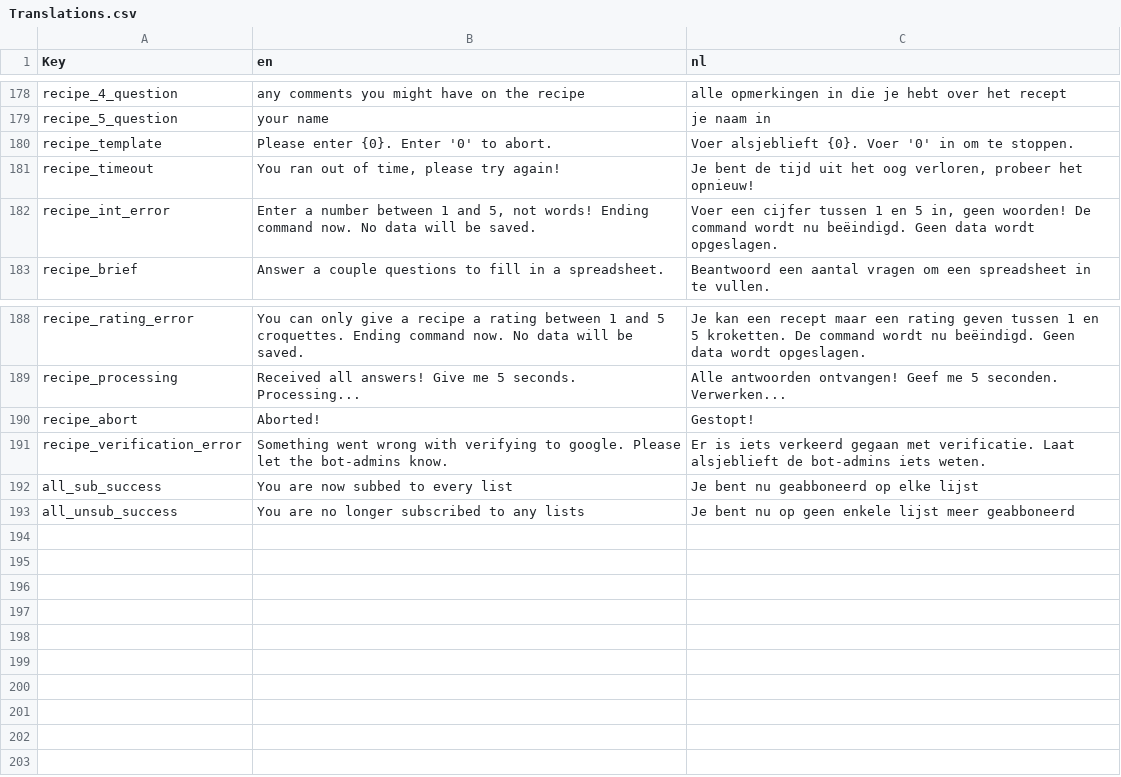
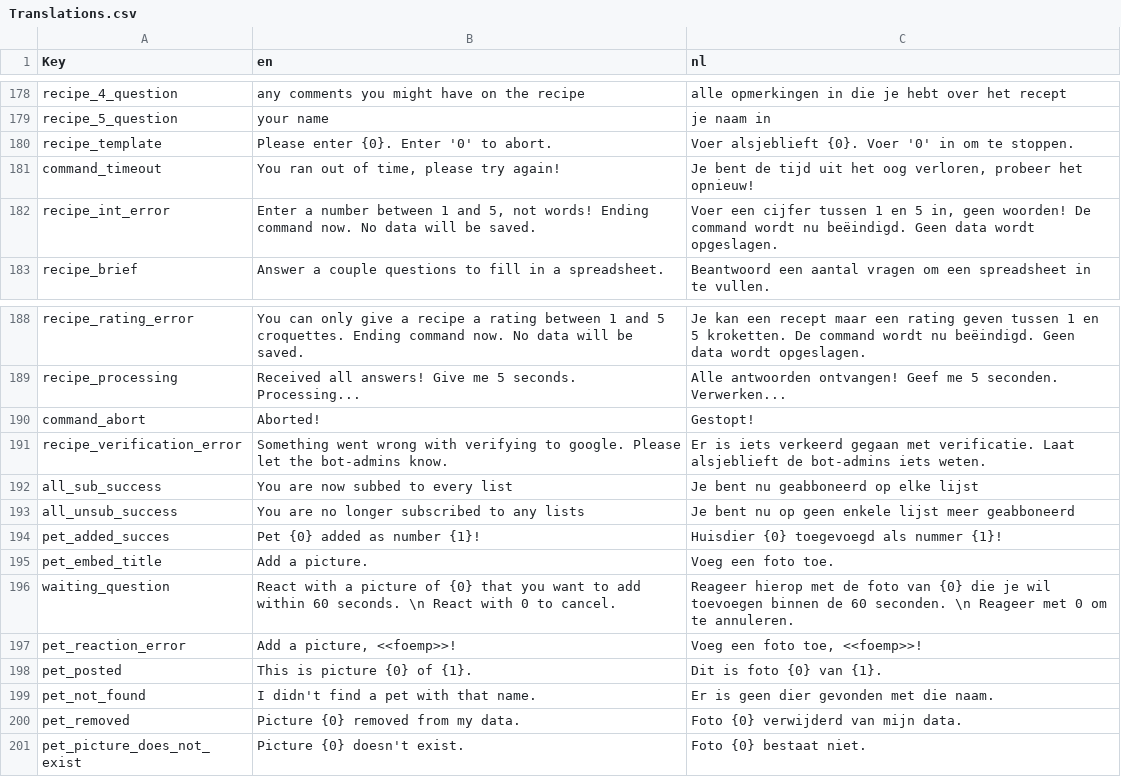
Before and after one commit to nerdland-unofficial-fans/nerdlandbot, a CSV file: nerdlandbot/translations/Translations.csv, drawn as a sheet; only a part is shown, gaps mark what is left out.

Commit message:
Added translations

```diff
--- a/nerdlandbot/translations/Translations.csv
+++ b/nerdlandbot/translations/Translations.csv
@@ -180,3 +180,3 @@
 "recipe_template","Please enter {0}. Enter '0' to abort.","Voer alsjeblieft {0}. Voer '0' in om te stoppen."
-"recipe_timeout","You ran out of time, please try again!","Je bent de tijd uit het oog verloren, probeer het opnieuw!"
+"command_timeout","You ran out of time, please try again!","Je bent de tijd uit het oog verloren, probeer het opnieuw!"
 "recipe_int_error","Enter a number between 1 and 5, not words! Ending command now. No data will be saved.","Voer een cijfer tussen 1 en 5 in, geen woorden! De command wordt nu beëindigd. Geen data wordt opgeslagen."
@@ -189,3 +189,3 @@
 "recipe_processing","Received all answers! Give me 5 seconds. Processing...","Alle antwoorden ontvangen! Geef me 5 seconden. Verwerken..."
-"recipe_abort","Aborted!","Gestopt!"
+"command_abort","Aborted!","Gestopt!"
 "recipe_verification_error","Something went wrong with verifying to google. Please let the bot-admins know.","Er is iets verkeerd gegaan met verificatie. Laat alsjeblieft de bot-admins iets weten."
@@ -193 +193,9 @@
 "all_unsub_success","You are no longer subscribed to any lists","Je bent nu op geen enkele lijst meer geabboneerd"
+"pet_added_succes","Pet {0} added as number {1}!","Huisdier {0} toegevoegd als nummer {1}!"
+"pet_embed_title","Add a picture.","Voeg een foto toe."
+"waiting_question","React with a picture of {0} that you want to add within 60 seconds. \n React with 0 to cancel.","Reageer hierop met de foto van {0} die je wil toevoegen binnen de 60 seconden. \n Reageer met 0 om te annuleren."
+"pet_reaction_error","Add a picture, <<foemp>>!","Voeg een foto toe, <<foemp>>!"
+"pet_posted","This is picture {0} of {1}.","Dit is foto {0} van {1}."
+"pet_not_found","I didn't find a pet with that name.","Er is geen dier gevonden met die naam."
+"pet_removed","Picture {0} removed from my data.","Foto {0} verwijderd van mijn data."
+"pet_picture_does_not_exist","Picture {0} doesn't exist.","Foto {0} bestaat niet."
```
Also changed, not shown: 2 other files.
